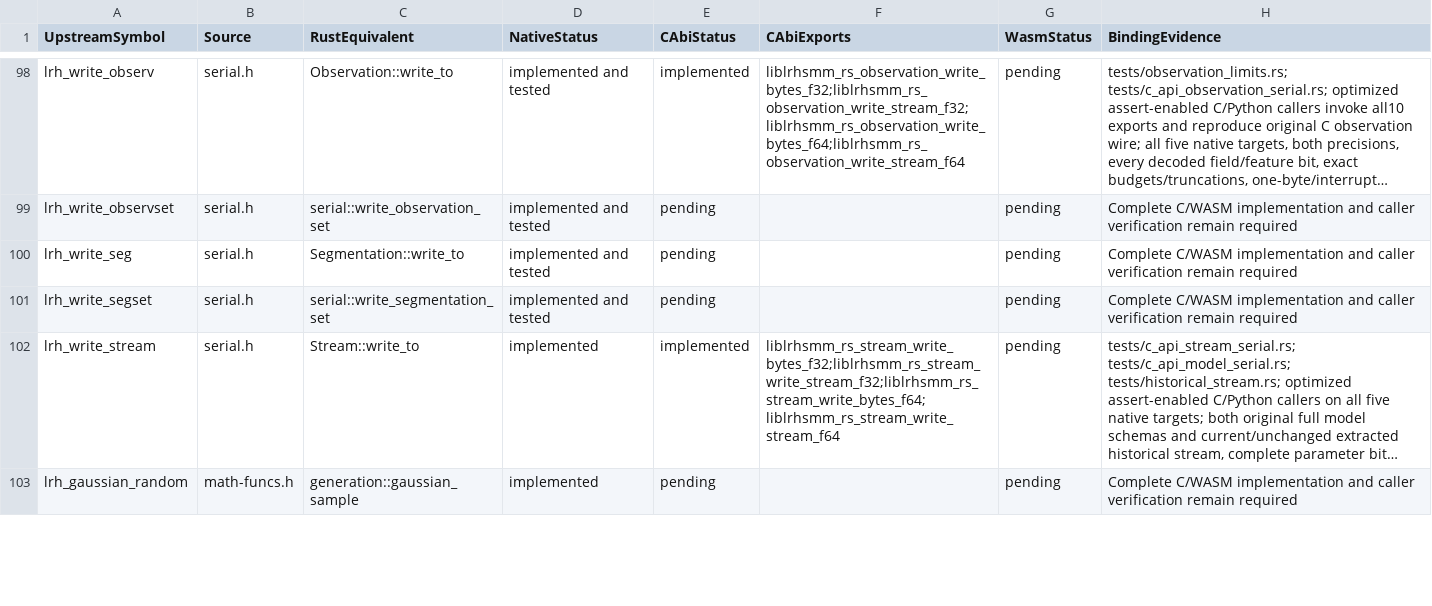
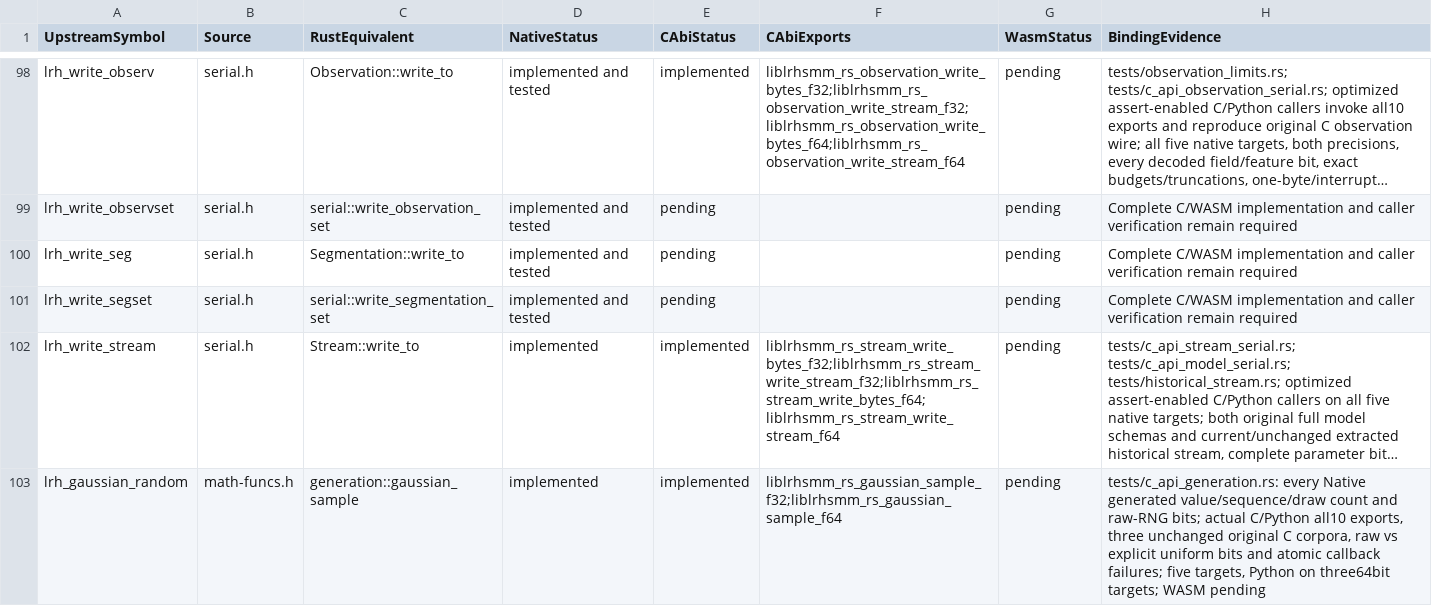
Before and after one commit to Lqm1/liblrhsmm-rs, a CSV file: docs/binding-inventory.csv, drawn as a sheet; only a part is shown, gaps mark what is left out; long unchanged cells end in …; the diff covers the shown part only; the diff names each change by its address in the sheet, - before the commit and + after, or states it on an @@ line.

Commit message:
feat: expose sampling and complete generation through C ABI

```diff
--- a/docs/binding-inventory.csv
+++ b/docs/binding-inventory.csv
-E103 (CAbiStatus): pending
+E103 (CAbiStatus): implemented
-F103 (CAbiExports): (empty)
+F103 (CAbiExports): liblrhsmm_rs_gaussian_sample_f32;liblrhsmm_rs_gaussian_sample_f64
-H103 (BindingEvidence): Complete C/WASM implementation and caller verification remain required
+H103 (BindingEvidence): tests/c_api_generation.rs: every Native generated value/sequence/draw count and raw-RNG bits; actual C/Python all10 exports, three unchanged original C corpora, raw vs explicit uniform bits and atomic callback failures; five targets, Python on three64bit targets; WASM pending
```
Also changed, not shown: 9 edited cells elsewhere in this file, 10 other files.
